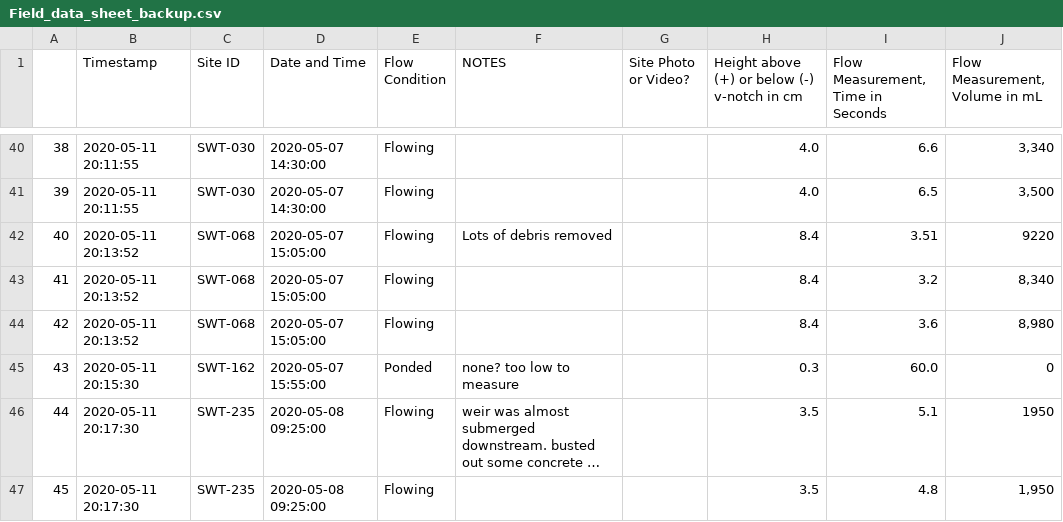
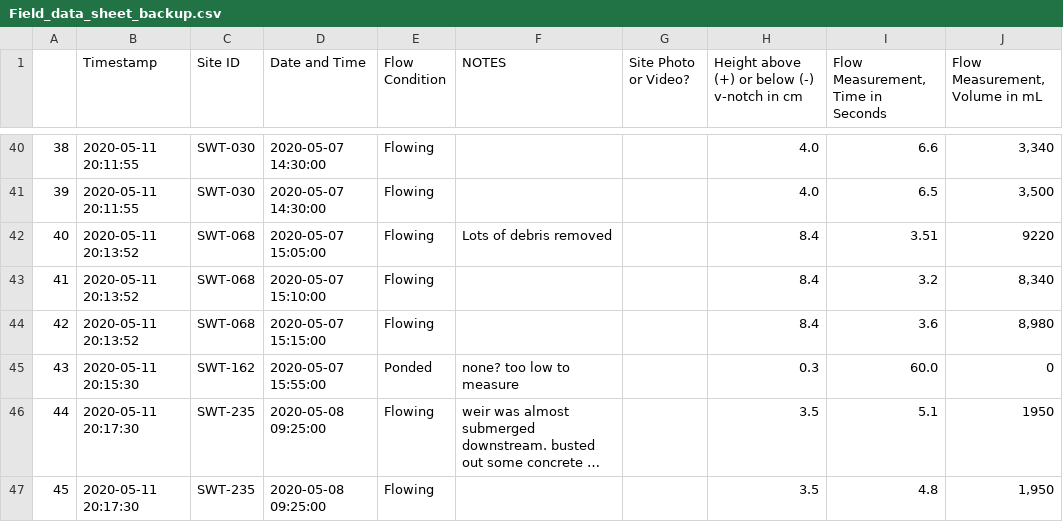
Before and after one commit to 5025-Main/2020_County_LowFlow, a CSV file: Ancillary_files/FDS/Field_data_sheet_backup.csv, drawn as a sheet; only a part is shown, gaps mark what is left out; long unchanged cells end in ….

```diff
--- a/Ancillary_files/FDS/Field_data_sheet_backup.csv
+++ b/Ancillary_files/FDS/Field_data_sheet_backup.csv
@@ -42,4 +42,4 @@
 40,2020-05-11 20:13:52,SWT-068,2020-05-07 15:05:00,Flowing,Lots of debris removed,,8.4,3.51,9220
-41,2020-05-11 20:13:52,SWT-068,2020-05-07 15:05:00,Flowing,,,8.4,3.2,"8,340"
-42,2020-05-11 20:13:52,SWT-068,2020-05-07 15:05:00,Flowing,,,8.4,3.6,"8,980"
+41,2020-05-11 20:13:52,SWT-068,2020-05-07 15:10:00,Flowing,,,8.4,3.2,"8,340"
+42,2020-05-11 20:13:52,SWT-068,2020-05-07 15:15:00,Flowing,,,8.4,3.6,"8,980"
 43,2020-05-11 20:15:30,SWT-162,2020-05-07 15:55:00,Ponded,none? too low to measure,,0.3,60.0,0
```
Also changed, not shown: Ancillary_files/FinalOffsets_backup.csv, 7 other files.
